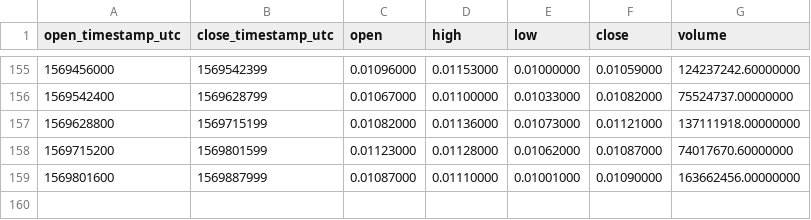
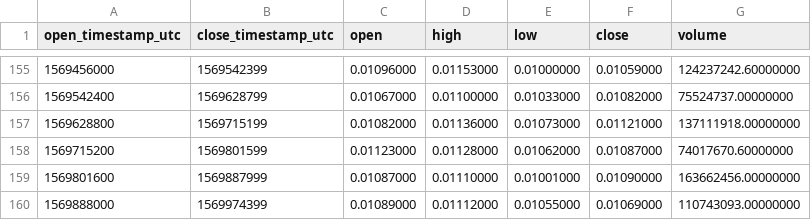
Before and after one commit to cryptobigbro/binance-MATICUSDT, a CSV file: binance-MATICUSDT-1d.csv, drawn as a sheet; only a part is shown, gaps mark what is left out; the diff names each change by its address in the sheet, - before the commit and + after, or states it on an @@ line.

```diff
--- a/binance-MATICUSDT-1d.csv
+++ b/binance-MATICUSDT-1d.csv
+row 160: 1569888000 | 1569974399 | 0.01089000 | 0.01112000 | 0.01055000 | 0.01069000 | 110743093.00000000
```
Also changed, not shown: binance-MATICUSDT-1h.csv.
